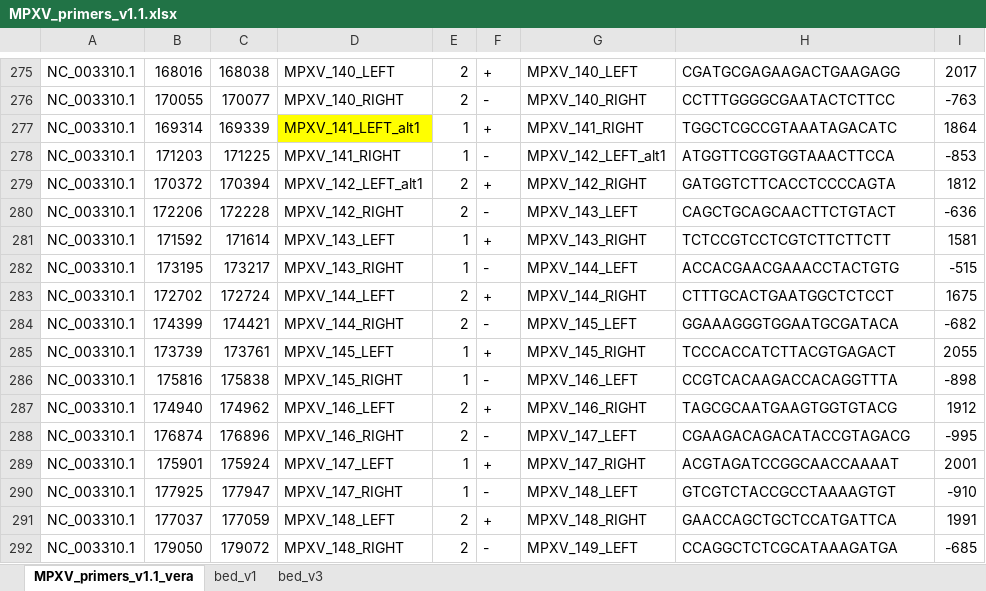
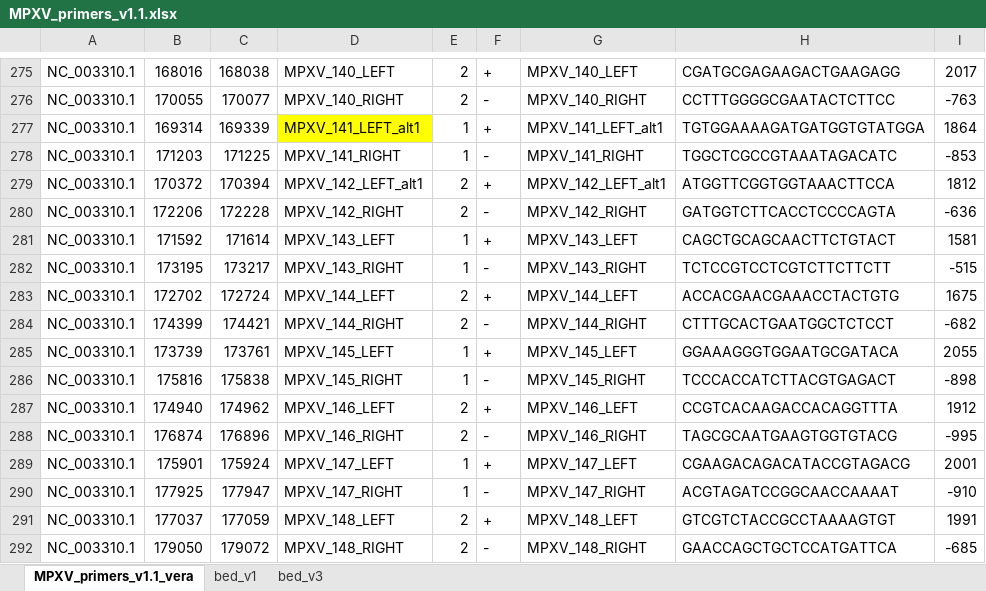
Before and after one commit to ILRI-Genomics-Platform/AMR-Genomic-Surveillance, an Excel workbook: mpoxv/primerschemes/v3/MPXV_primers_v1.1.xlsx, sheet MPXV_primers_v1.1_vera, drawn as a sheet; only a part is shown, gaps mark what is left out; values as stored, in another font and other column widths than the file's, no borders; the diff covers the shown part only; the diff names each change by its address in the sheet, - before the commit and + after, or states it on an @@ line.

Commit message:
Updating mpox primer schemes

```diff
--- a/mpoxv/primerschemes/v3/MPXV_primers_v1.1.xlsx (sheet MPXV_primers_v1.1_vera)
+++ b/mpoxv/primerschemes/v3/MPXV_primers_v1.1.xlsx (sheet MPXV_primers_v1.1_vera)
-G277: MPXV_141_RIGHT
+G277: MPXV_141_LEFT_alt1
-H277: TGGCTCGCCGTAAATAGACATC
+H277: TGTGGAAAAGATGATGGTGTATGGA
-G278: MPXV_142_LEFT_alt1
+G278: MPXV_141_RIGHT
-H278: ATGGTTCGGTGGTAAACTTCCA
+H278: TGGCTCGCCGTAAATAGACATC
-G279: MPXV_142_RIGHT
+G279: MPXV_142_LEFT_alt1
-H279: GATGGTCTTCACCTCCCCAGTA
+H279: ATGGTTCGGTGGTAAACTTCCA
-G280: MPXV_143_LEFT
+G280: MPXV_142_RIGHT
-H280: CAGCTGCAGCAACTTCTGTACT
+H280: GATGGTCTTCACCTCCCCAGTA
-G281: MPXV_143_RIGHT
+G281: MPXV_143_LEFT
-H281: TCTCCGTCCTCGTCTTCTTCTT
+H281: CAGCTGCAGCAACTTCTGTACT
-G282: MPXV_144_LEFT
+G282: MPXV_143_RIGHT
-H282: ACCACGAACGAAACCTACTGTG
+H282: TCTCCGTCCTCGTCTTCTTCTT
-G283: MPXV_144_RIGHT
+G283: MPXV_144_LEFT
-H283: CTTTGCACTGAATGGCTCTCCT
+H283: ACCACGAACGAAACCTACTGTG
-G284: MPXV_145_LEFT
+G284: MPXV_144_RIGHT
-H284: GGAAAGGGTGGAATGCGATACA
+H284: CTTTGCACTGAATGGCTCTCCT
-G285: MPXV_145_RIGHT
+G285: MPXV_145_LEFT
-H285: TCCCACCATCTTACGTGAGACT
+H285: GGAAAGGGTGGAATGCGATACA
-G286: MPXV_146_LEFT
+G286: MPXV_145_RIGHT
-H286: CCGTCACAAGACCACAGGTTTA
+H286: TCCCACCATCTTACGTGAGACT
-G287: MPXV_146_RIGHT
+G287: MPXV_146_LEFT
-H287: TAGCGCAATGAAGTGGTGTACG
+H287: CCGTCACAAGACCACAGGTTTA
-G288: MPXV_147_LEFT
+G288: MPXV_146_RIGHT
-H288: CGAAGACAGACATACCGTAGACG
+H288: TAGCGCAATGAAGTGGTGTACG
-G289: MPXV_147_RIGHT
+G289: MPXV_147_LEFT
-H289: ACGTAGATCCGGCAACCAAAAT
+H289: CGAAGACAGACATACCGTAGACG
-G290: MPXV_148_LEFT
+G290: MPXV_147_RIGHT
-H290: GTCGTCTACCGCCTAAAAGTGT
+H290: ACGTAGATCCGGCAACCAAAAT
-G291: MPXV_148_RIGHT
+G291: MPXV_148_LEFT
-H291: GAACCAGCTGCTCCATGATTCA
+H291: GTCGTCTACCGCCTAAAAGTGT
-G292: MPXV_149_LEFT
+G292: MPXV_148_RIGHT
-H292: CCAGGCTCTCGCATAAAGATGA
+H292: GAACCAGCTGCTCCATGATTCA
```
Also changed, not shown: 61 edited cells elsewhere in this sheet, sheet bed_v3, sheet bed_v1, 1 other file.
